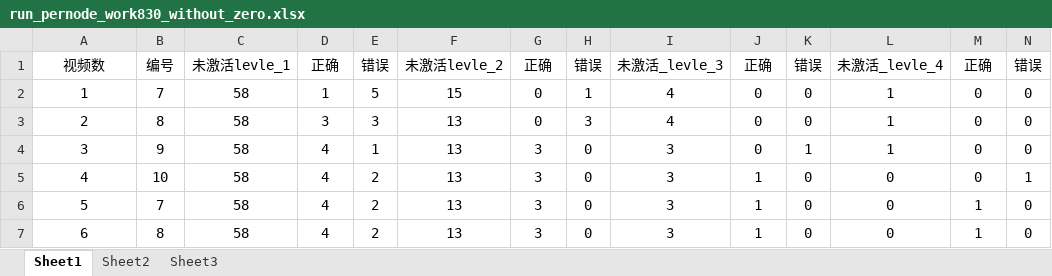
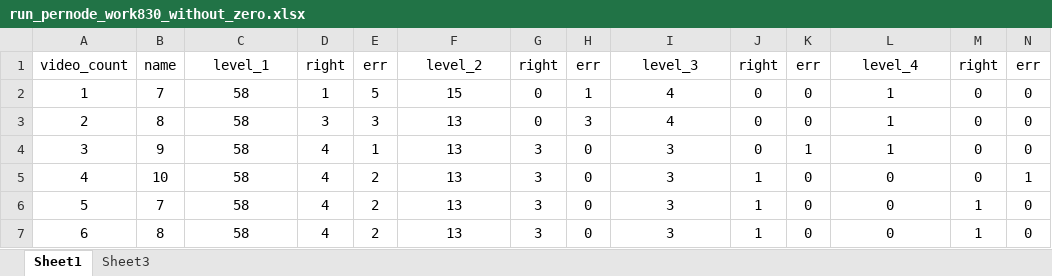
Before and after one commit to qian-git/MAMMALS, an Excel workbook: output/analysis_out/830/run_pernode_work830_without_zero.xlsx, sheet Sheet1, drawn as a sheet; only a part is shown; values as stored, in another font and other column widths than the file's, no borders; removed rows and columns are numbered as before the commit, all else as after; rows hold the shown columns only; the diff names each change by its address in the sheet, - before the commit and + after, or states it on an @@ line.

```diff
--- a/output/analysis_out/830/run_pernode_work830_without_zero.xlsx (sheet Sheet1)
+++ b/output/analysis_out/830/run_pernode_work830_without_zero.xlsx (sheet Sheet1)
-sheet tab: Sheet2
-row 1: 视频数 | 编号 | 未激活levle_1 | 正确 | 错误 | 未激活levle_2 | 正确 | 错误 | 未激活_levle_3 | 正确 | 错误 | 未激活_levle_4 | 正确 | 错误
+row 1: video_count | name | level_1 | right | err | level_2 | right | err | level_3 | right | err | level_4 | right | err
```
Also changed, not shown: output/analysis_out/830/work_830_model.xlsx, 1 other file.
